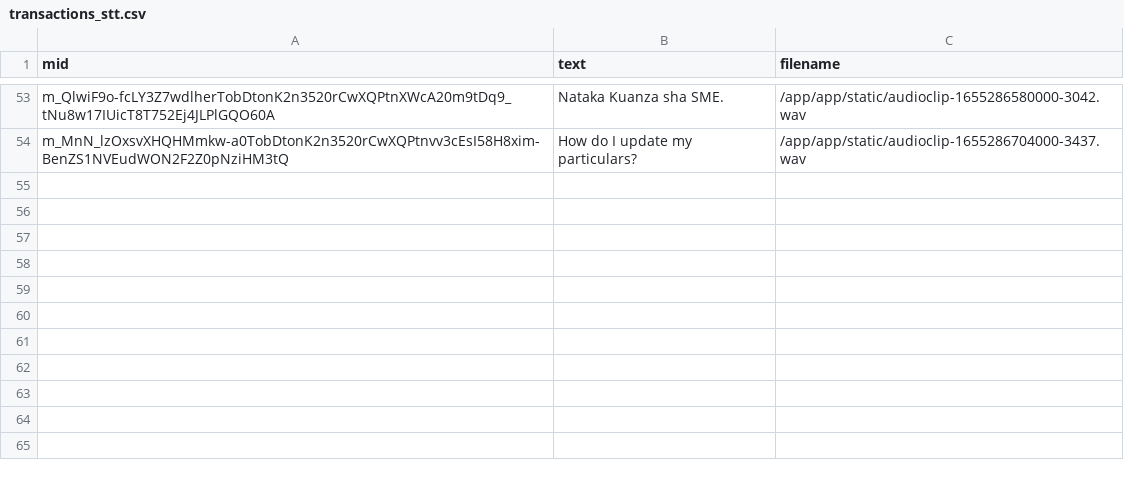
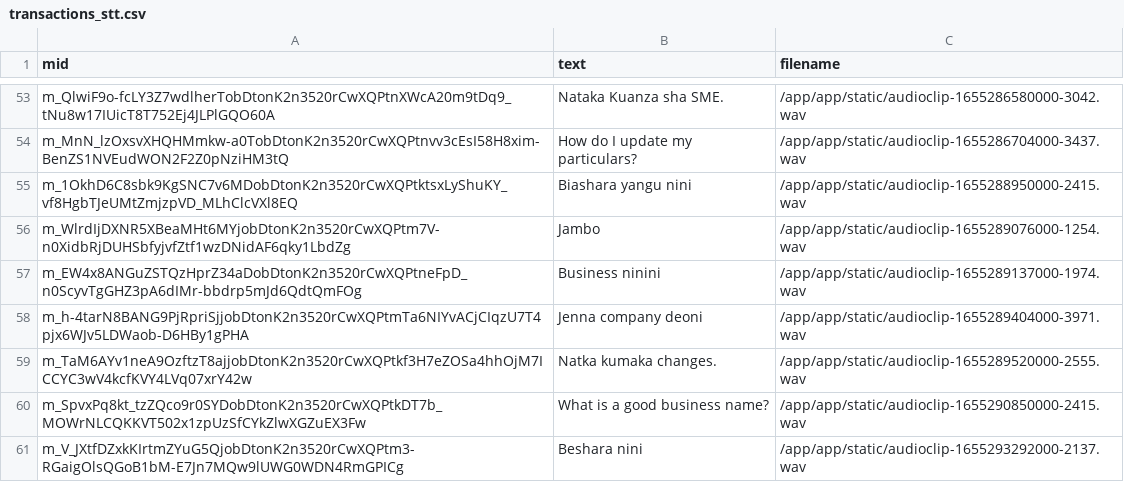
Before and after one commit to translatorswb/ASR-API, a CSV file: app/transactions_stt.csv, drawn as a sheet; only a part is shown, gaps mark what is left out; the diff names each change by its address in the sheet, - before the commit and + after, or states it on an @@ line.

```diff
--- a/app/transactions_stt.csv
+++ b/app/transactions_stt.csv
+row 55: m_1OkhD6C8sbk9KgSNC7v6MDobDtonK2n3520rCwXQPtktsxLyShuKY_vf8HgbTJeUMtZmjzpVD_MLhClcVXl8EQ | Biashara yangu nini | /app/app/static/audioclip-1655288950000-2415.wav
+row 56: m_WlrdIjDXNR5XBeaMHt6MYjobDtonK2n3520rCwXQPtm7V-n0XidbRjDUHSbfyjvfZtf1wzDNidAF6qky1LbdZg | Jambo | /app/app/static/audioclip-1655289076000-1254.wav
+row 57: m_EW4x8ANGuZSTQzHprZ34aDobDtonK2n3520rCwXQPtneFpD_n0ScyvTgGHZ3pA6dIMr-bbdrp5mJd6QdtQmFOg | Business ninini | /app/app/static/audioclip-1655289137000-1974.wav
+row 58: m_h-4tarN8BANG9PjRpriSjjobDtonK2n3520rCwXQPtmTa6NIYvACjCIqzU7T4pjx6WJv5LDWaob-D6HBy1gPHA | Jenna company deoni | /app/app/static/audioclip-1655289404000-3971.wav
+row 59: m_TaM6AYv1neA9OzftzT8ajjobDtonK2n3520rCwXQPtkf3H7eZOSa4hhOjM7ICCYC3wV4kcfKVY4LVq07xrY42w | Natka kumaka changes. | /app/app/static/audioclip-1655289520000-2555.wav
+row 60: m_SpvxPq8kt_tzZQco9r0SYDobDtonK2n3520rCwXQPtkDT7b_MOWrNLCQKKVT502x1zpUzSfCYkZlwXGZuEX3Fw | What is a good business name? | /app/app/static/audioclip-1655290850000-2415.wav
+row 61: m_V_JXtfDZxkKIrtmZYuG5QjobDtonK2n3520rCwXQPtm3-RGaigOlsQGoB1bM-E7Jn7MQw9lUWG0WDN4RmGPICg | Beshara nini | /app/app/static/audioclip-1655293292000-2137.wav
```
Also changed, not shown: app/transactions.csv, 1 other file.
